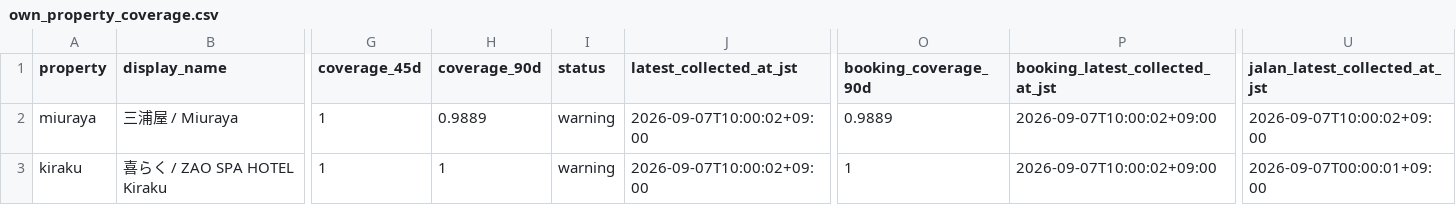
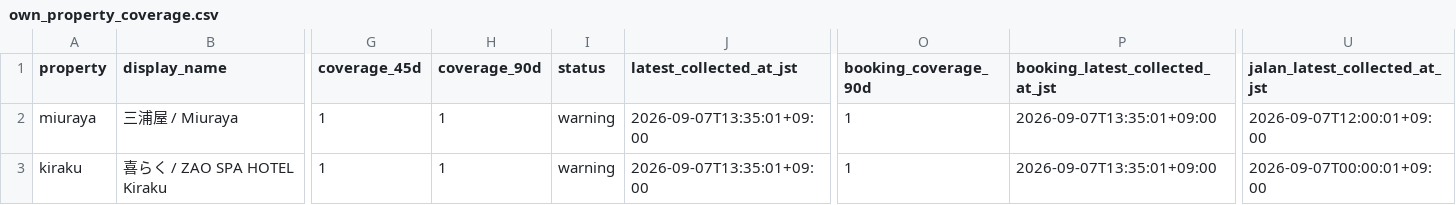
Before and after one commit to ginisato-hash/zao-market-intelligence, a CSV file: apps/zmi-bi-web/data/own_property_coverage.csv, drawn as a sheet; only a part is shown, gaps mark what is left out; the diff names each change by its address in the sheet, - before the commit and + after, or states it on an @@ line.

```diff
--- a/apps/zmi-bi-web/data/own_property_coverage.csv
+++ b/apps/zmi-bi-web/data/own_property_coverage.csv
-H2 (coverage_90d): 0.9889
+H2 (coverage_90d): 1
-J2:J3 (latest_collected_at_jst): 2026-09-07T10:00:02+09:00
+J2:J3 (latest_collected_at_jst): 2026-09-07T13:35:01+09:00
-O2 (booking_coverage_90d): 0.9889
+O2 (booking_coverage_90d): 1
-P2:P3 (booking_latest_collected_at_jst): 2026-09-07T10:00:02+09:00
+P2:P3 (booking_latest_collected_at_jst): 2026-09-07T13:35:01+09:00
-U2 (jalan_latest_collected_at_jst): 2026-09-07T10:00:02+09:00
+U2 (jalan_latest_collected_at_jst): 2026-09-07T12:00:01+09:00
```
Also changed, not shown: apps/zmi-bi-web/data/market_dp_pressure_by_checkin.csv, apps/zmi-bi-web/data/market_price_movement_signals.csv, 11 other files.
